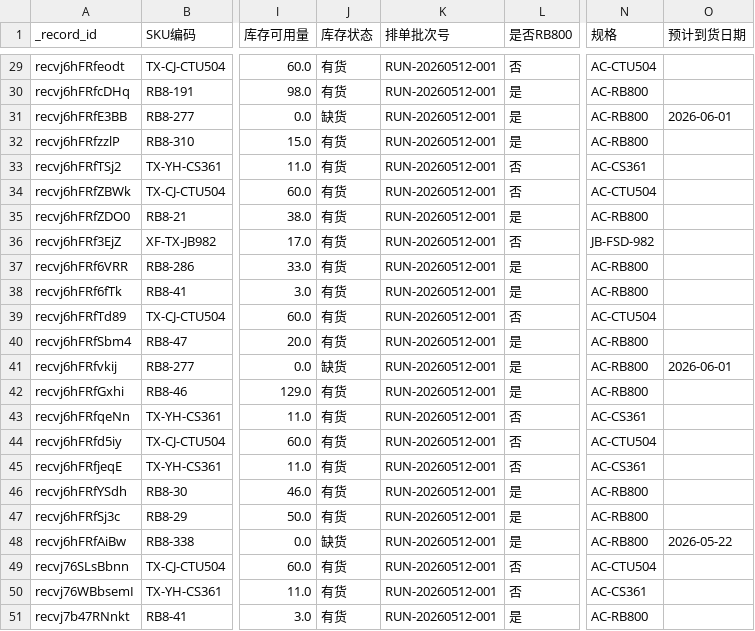
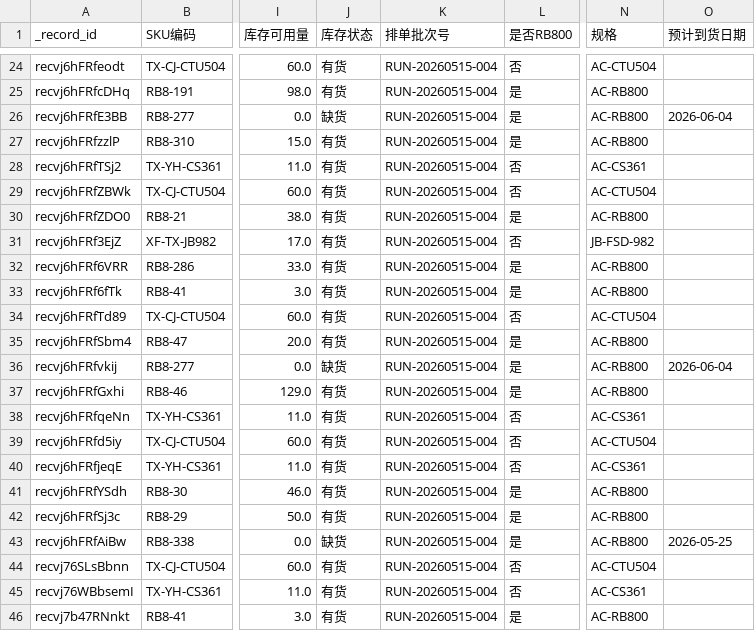
Before and after one commit to BraveNewWorldcn/AI_Scheduling_Project, a CSV file: cache/ai_schedule_detail.csv, drawn as a sheet; only a part is shown, gaps mark what is left out; addresses are those after the commit; the diff covers the shown part only; the diff names each change by its address in the sheet, - before the commit and + after, or states it on an @@ line.

```diff
--- a/cache/ai_schedule_detail.csv
+++ b/cache/ai_schedule_detail.csv
-K24:K46 (排单批次号): RUN-20260512-001
+K24:K46 (排单批次号): RUN-20260515-004
-O26 (预计到货日期): 2026-06-01
+O26 (预计到货日期): 2026-06-04
-O36 (预计到货日期): 2026-06-01
+O36 (预计到货日期): 2026-06-04
-O43 (预计到货日期): 2026-05-22
+O43 (预计到货日期): 2026-05-25
```
Also changed, not shown: 5 removed rows and 29 edited cells elsewhere in this file, cache/ai_schedule_summary.csv, 10 other files.
